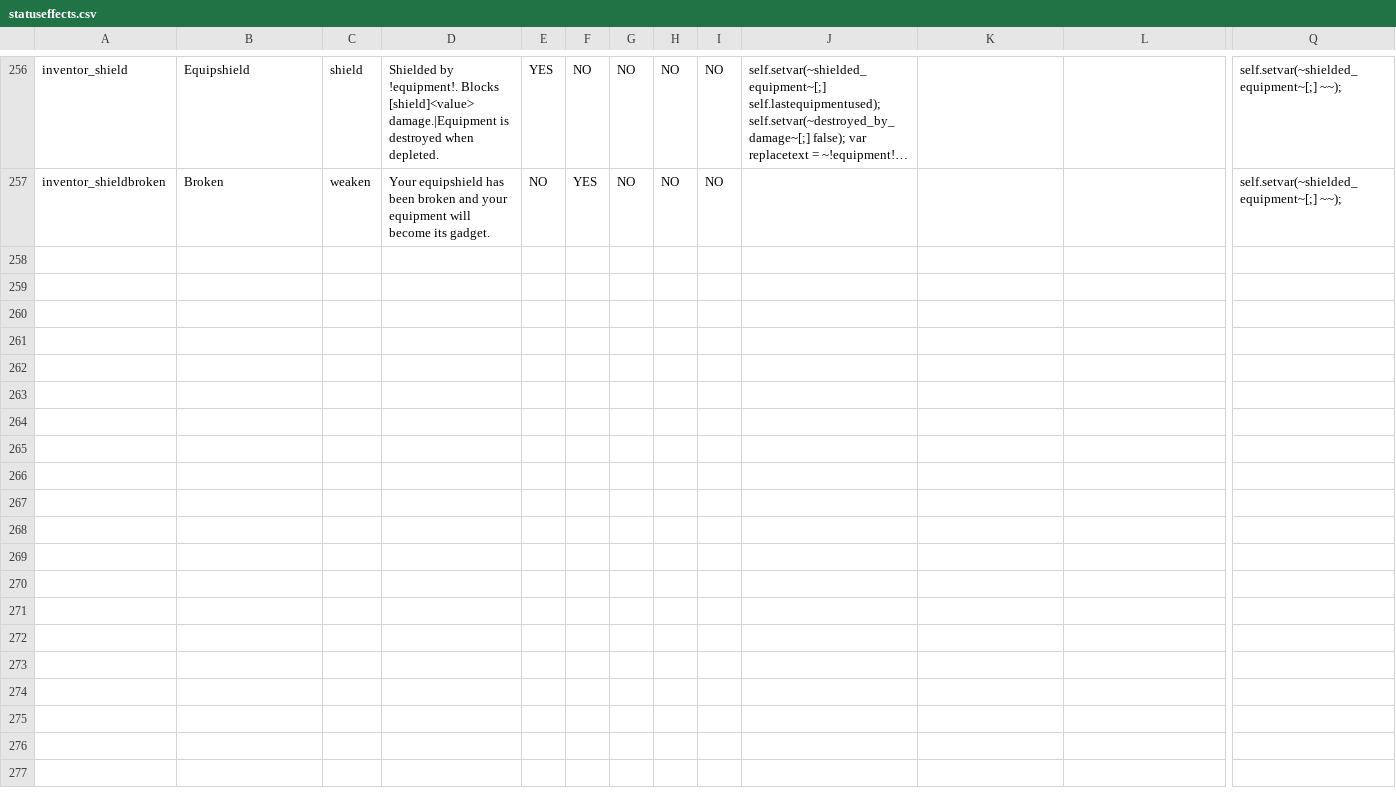
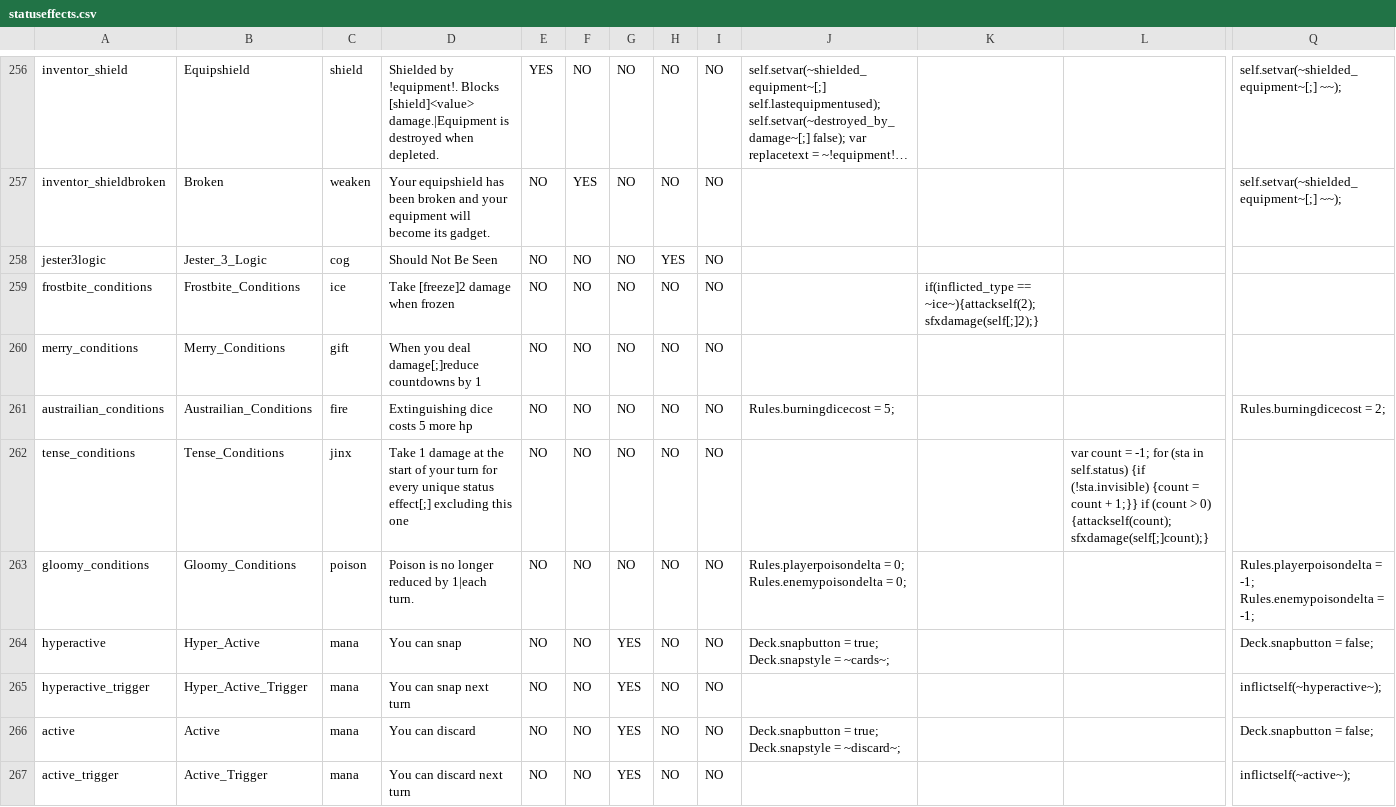
Before and after one commit to godisgoodmatt/christmasspecial, a CSV file: _append/data/text/statuseffects.csv, drawn as a sheet; only a part is shown, gaps mark what is left out; long unchanged cells end in …; rows hold the shown columns only; the diff names each change by its address in the sheet, - before the commit and + after, or states it on an @@ line.

Commit message:
Added Jester III

```diff
--- a/_append/data/text/statuseffects.csv
+++ b/_append/data/text/statuseffects.csv
+row 258: jester3logic | Jester_3_Logic | cog | Should Not Be Seen | NO | NO | NO | YES | NO
+row 259: frostbite_conditions | Frostbite_Conditions | ice | Take [freeze]2 damage when frozen | NO | NO | NO | NO | NO |  | if(inflicted_type == ~ice~){attackself(2); sfxdamage(self[;]2);}
+row 260: merry_conditions | Merry_Conditions | gift | When you deal damage[;]reduce countdowns by 1 | NO | NO | NO | NO | NO
+row 261: austrailian_conditions | Austrailian_Conditions | fire | Extinguishing dice costs 5 more hp | NO | NO | NO | NO | NO | Rules.burningdicecost = 5; |  |  | Rules.burningdicecost = 2;
+row 262: tense_conditions | Tense_Conditions | jinx | Take 1 damage at the start of your turn for every unique status effect[;] excluding this one | NO | NO | NO | NO | NO |  |  | var count = -1; for (sta in self.status) {if (!sta.invisible) {count = count + 1;}} if (count > 0) {attackself(count); sfxdamage(self[;]count);}
+row 263: gloomy_conditions | Gloomy_Conditions | poison | Poison is no longer reduced by 1|each turn. | NO | NO | NO | NO | NO | Rules.playerpoisondelta = 0; Rules.enemypoisondelta = 0; |  |  | Rules.playerpoisondelta = -1; Rules.enemypoisondelta = -1;
+row 264: hyperactive | Hyper_Active | mana | You can snap | NO | NO | YES | NO | NO | Deck.snapbutton = true; Deck.snapstyle = ~cards~; |  |  | Deck.snapbutton = false;
+row 265: hyperactive_trigger | Hyper_Active_Trigger | mana | You can snap next turn | NO | NO | YES | NO | NO |  |  |  | inflictself(~hyperactive~);
+row 266: active | Active | mana | You can discard | NO | NO | YES | NO | NO | Deck.snapbutton = true; Deck.snapstyle = ~discard~; |  |  | Deck.snapbutton = false;
+row 267: active_trigger | Active_Trigger | mana | You can discard next turn | NO | NO | YES | NO | NO |  |  |  | inflictself(~active~);
```
Also changed, not shown: data/text/episodes.csv, 7 other files.
